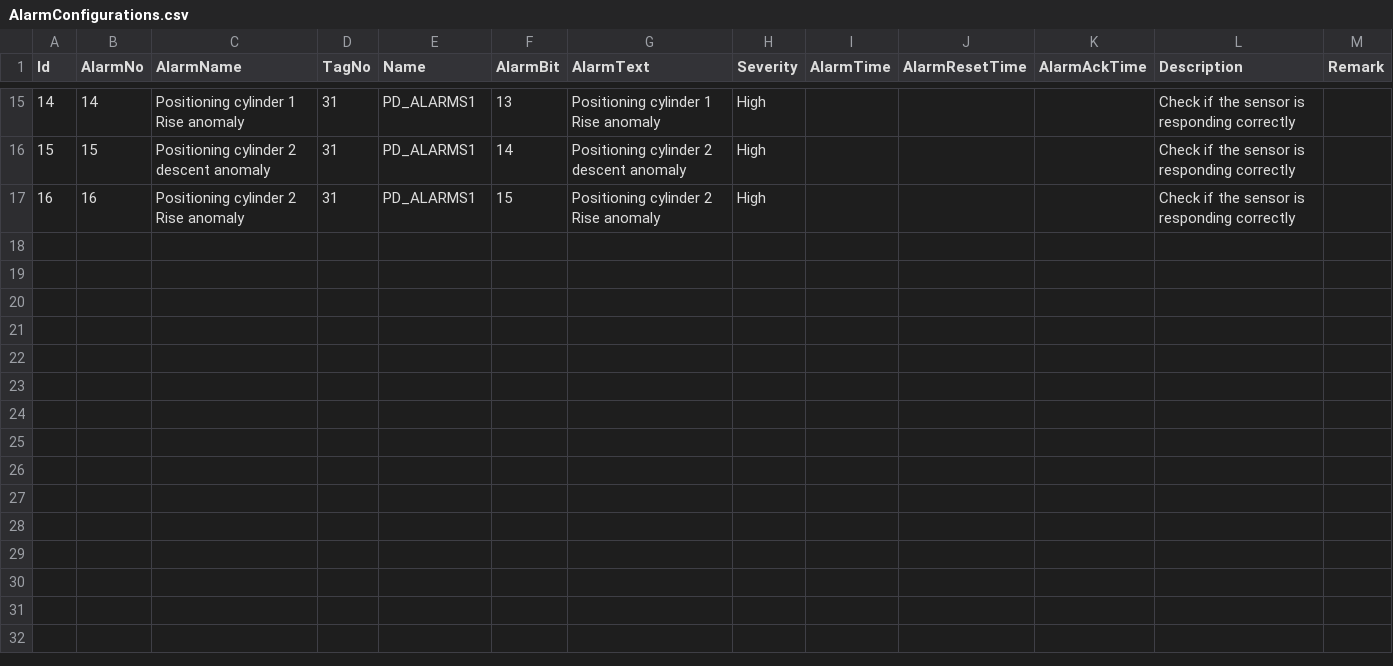
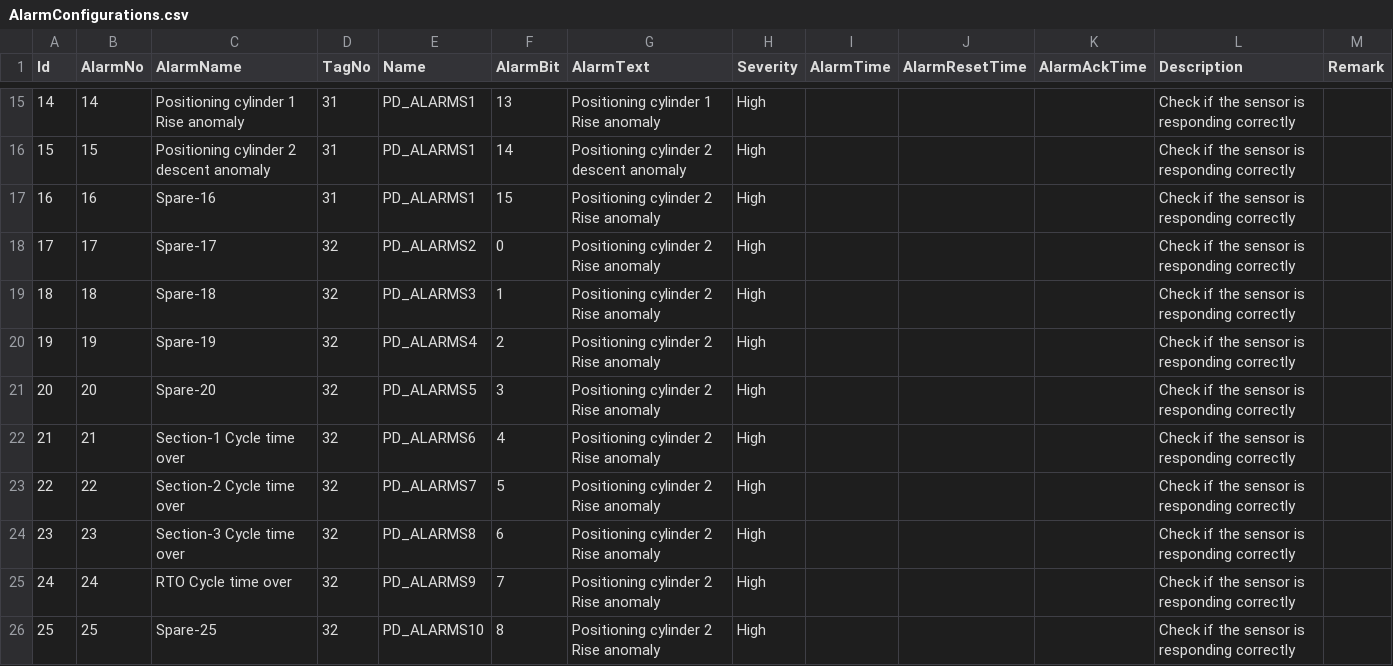
Before and after one commit to santsharan-adm/Vertex, a CSV file: IPCSoftwares/IPCSoftware.app/Data/AlarmConfigurations.csv, drawn as a sheet; only a part is shown, gaps mark what is left out; the diff covers the shown part only.

```diff
--- a/IPCSoftwares/IPCSoftware.app/Data/AlarmConfigurations.csv
+++ b/IPCSoftwares/IPCSoftware.app/Data/AlarmConfigurations.csv
@@ -16,2 +16,11 @@
 15,15,Positioning cylinder 2 descent anomaly,31,PD_ALARMS1,14,Positioning cylinder 2 descent anomaly,High,,,,Check if the sensor is responding correctly,
-16,16,Positioning cylinder 2 Rise anomaly,31,PD_ALARMS1,15,Positioning cylinder 2 Rise anomaly,High,,,,Check if the sensor is responding correctly,
+16,16,Spare-16,31,PD_ALARMS1,15,Positioning cylinder 2 Rise anomaly,High,,,,Check if the sensor is responding correctly,
+17,17,Spare-17,32,PD_ALARMS2,0,Positioning cylinder 2 Rise anomaly,High,,,,Check if the sensor is responding correctly,
+18,18,Spare-18,32,PD_ALARMS3,1,Positioning cylinder 2 Rise anomaly,High,,,,Check if the sensor is responding correctly,
+19,19,Spare-19,32,PD_ALARMS4,2,Positioning cylinder 2 Rise anomaly,High,,,,Check if the sensor is responding correctly,
+20,20,Spare-20,32,PD_ALARMS5,3,Positioning cylinder 2 Rise anomaly,High,,,,Check if the sensor is responding correctly,
+21,21,Section-1 Cycle time over,32,PD_ALARMS6,4,Positioning cylinder 2 Rise anomaly,High,,,,Check if the sensor is responding correctly,
+22,22,Section-2 Cycle time over,32,PD_ALARMS7,5,Positioning cylinder 2 Rise anomaly,High,,,,Check if the sensor is responding correctly,
+23,23,Section-3 Cycle time over,32,PD_ALARMS8,6,Positioning cylinder 2 Rise anomaly,High,,,,Check if the sensor is responding correctly,
+24,24,RTO Cycle time over,32,PD_ALARMS9,7,Positioning cylinder 2 Rise anomaly,High,,,,Check if the sensor is responding correctly,
+25,25,Spare-25,32,PD_ALARMS10,8,Positioning cylinder 2 Rise anomaly,High,,,,Check if the sensor is responding correctly,
```
Also changed, not shown: 9 added rows elsewhere in this file, IPCSoftwares/IPCSoftware.app/Data/PLCTags.csv, 12 other files.
